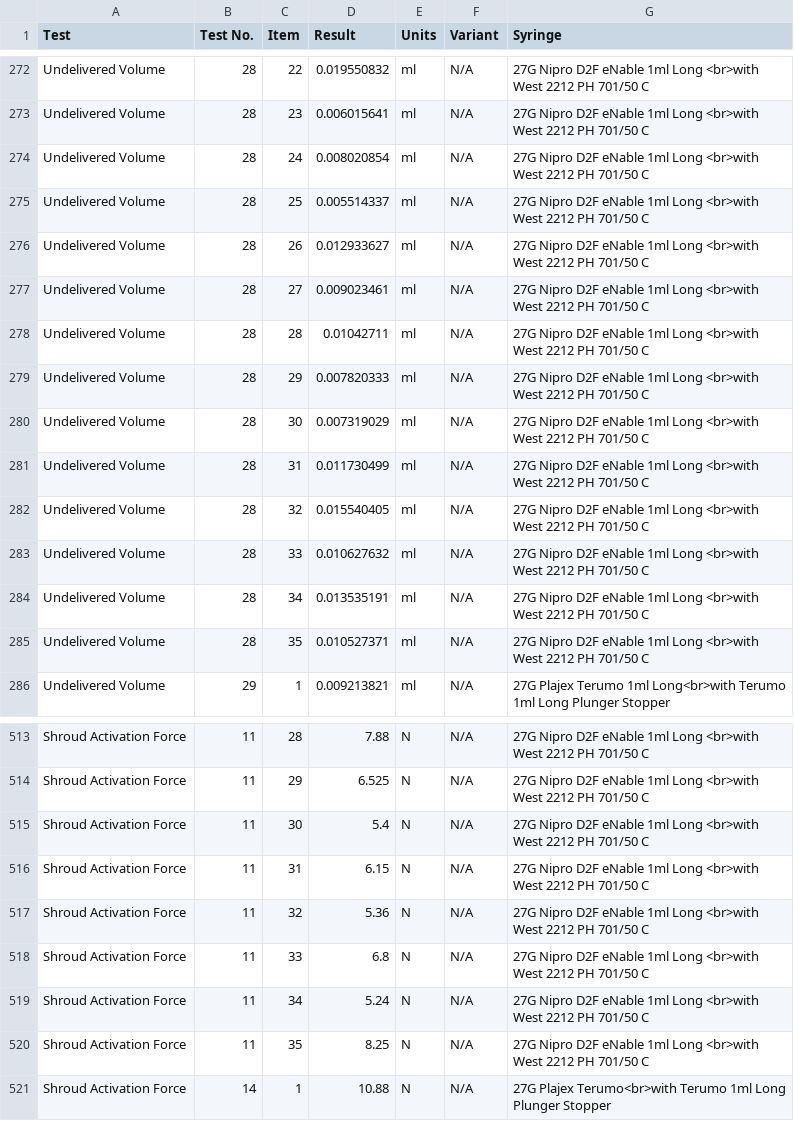
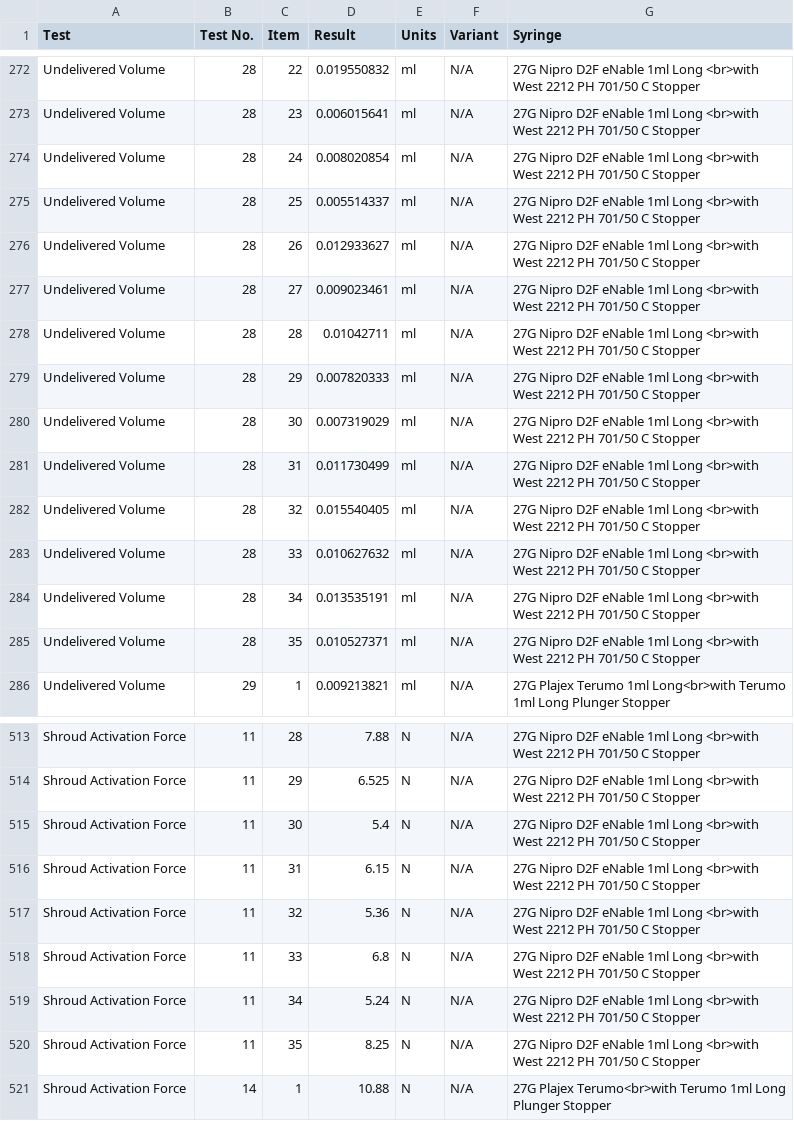
Before and after one commit to alyousufadam/Unisafe, a CSV file: UnisafeData.csv, drawn as a sheet; only a part is shown, gaps mark what is left out; the diff covers the shown part only; the diff names each change by its address in the sheet, - before the commit and + after, or states it on an @@ line.

```diff
--- a/UnisafeData.csv
+++ b/UnisafeData.csv
-G272:G285 (Syringe): …701/50 C
+G272:G285 (Syringe): …701/50 C Stopper
-G513:G520 (Syringe): …701/50 C
+G513:G520 (Syringe): …701/50 C Stopper
```
Also changed, not shown: 108 edited cells elsewhere in this file.
